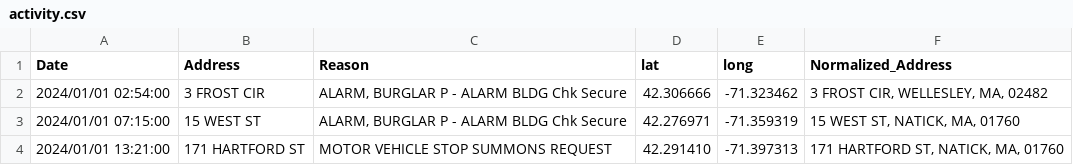
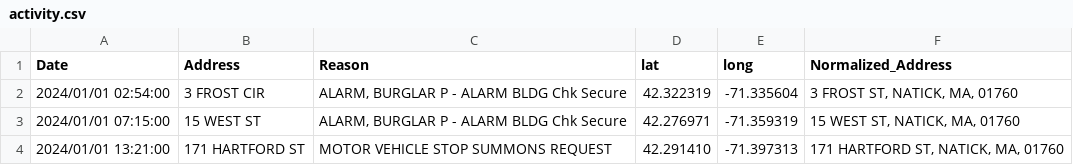
Before and after one commit to nikconwell/location, a CSV file: activity.csv, drawn as a sheet; only a part is shown.

Commit message:
Cleanup addressing

```diff
--- a/activity.csv
+++ b/activity.csv
@@ -1,3 +1,3 @@
 Date,Address,Reason,lat,long,Normalized_Address
-2024/01/01 02:54:00,"3 FROST CIR","ALARM, BURGLAR P - ALARM BLDG Chk Secure",42.306666,-71.323462,"3 FROST CIR, WELLESLEY, MA, 02482"
+2024/01/01 02:54:00,"3 FROST CIR","ALARM, BURGLAR P - ALARM BLDG Chk Secure",42.322319,-71.335604,"3 FROST ST, NATICK, MA, 01760"
 2024/01/01 07:15:00,"15 WEST ST","ALARM, BURGLAR P - ALARM BLDG Chk Secure",42.276971,-71.359319,"15 WEST ST, NATICK, MA, 01760"
```
Also changed, not shown: 2 other files.
